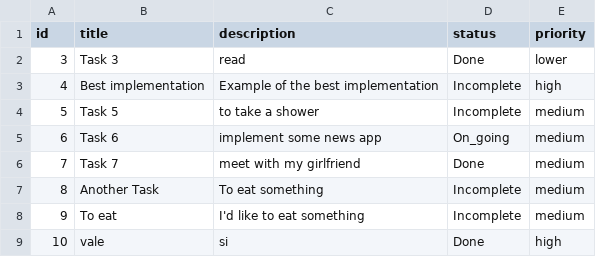
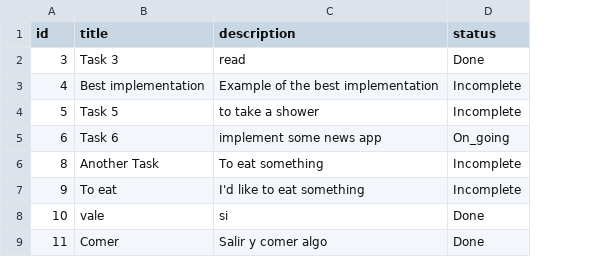
Before and after one commit to FrankCasanova/CRUD-FastAPI, a CSV file: tasks.csv, drawn as a sheet; removed rows and columns are numbered as before the commit, all else as after; the diff names each change by its address in the sheet, - before the commit and + after, or states it on an @@ line.

```diff
--- a/tasks.csv
+++ b/tasks.csv
-column E (priority), rows 2-5: lower | high | medium | medium; rows 7-9: medium | medium | high
-row 6: 7 | Task 7 | meet with my girlfriend | Done | medium
+row 9: 11 | Comer | Salir y comer algo | Done
```
Also changed, not shown: 1 other file.
